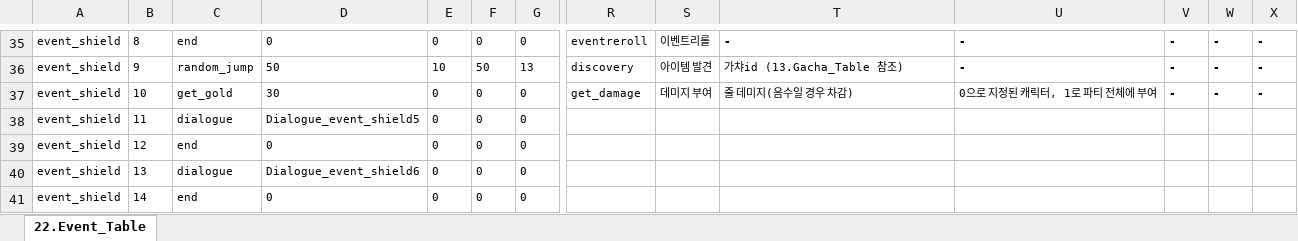
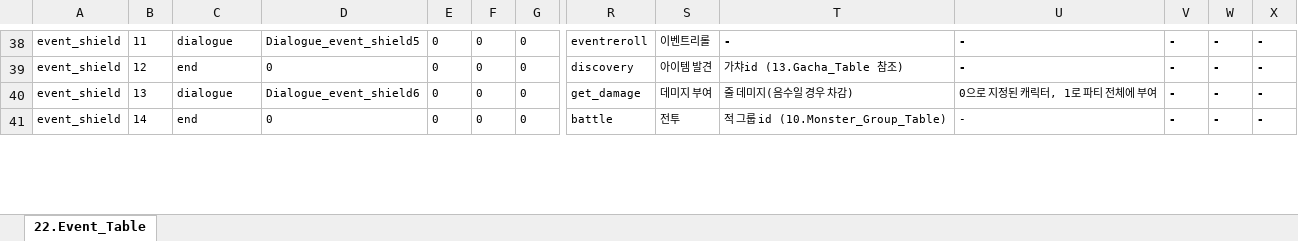
Before and after one commit to kauthor/FluffyDiscatDevelop, an Excel workbook: Plan/Table/E.인카운트이벤트테이블_1.0.xlsx, sheet 22.Event_Table, drawn as a sheet; only a part is shown, gaps mark what is left out; values as stored, in another font and other column widths than the file's, no borders; removed rows and columns are numbered as before the commit, all else as after; rows hold the shown columns only; the diff covers the shown part only; the diff names each change by its address in the sheet, - before the commit and + after, or states it on an @@ line.

```diff
--- a/Plan/Table/E.인카운트이벤트테이블_1.0.xlsx (sheet 22.Event_Table)
+++ b/Plan/Table/E.인카운트이벤트테이블_1.0.xlsx (sheet 22.Event_Table)
-B38: 8
+B38: 11
-C38: end
+C38: dialogue
-D38: 0
+D38: Dialogue_event_shield5
-B39: 9
+B39: 12
-C39: random_jump
+C39: end
-D39: 50
+D39: 0
-E39: 10
+E39: 0
-F39: 50
+F39: 0
-G39: 13
+G39: 0
-B40: 10
+B40: 13
-C40: get_gold
+C40: dialogue
-D40: 30
+D40: Dialogue_event_shield6
-row 38: event_shield | 11 | dialogue | Dialogue_event_shield5 | 0 | 0 | 0
-row 39: event_shield | 12 | end | 0 | 0 | 0 | 0
-row 40: event_shield | 13 | dialogue | Dialogue_event_shield6 | 0 | 0 | 0
-R41: (empty)
+R41: battle
-S41: (empty)
+S41: 전투
-T41: (empty)
+T41: 적 그룹 id (10.Monster_Group_Table)
-U41: (empty)
+U41: -
-V41: (empty)
+V41: -
-W41: (empty)
+W41: -
-X41: (empty)
+X41: -
```
Also changed, not shown: 113 added rows, 94 edited cells and merged cells elsewhere in this sheet, Plan/Table/0.로케일 테이블.xlsm.
